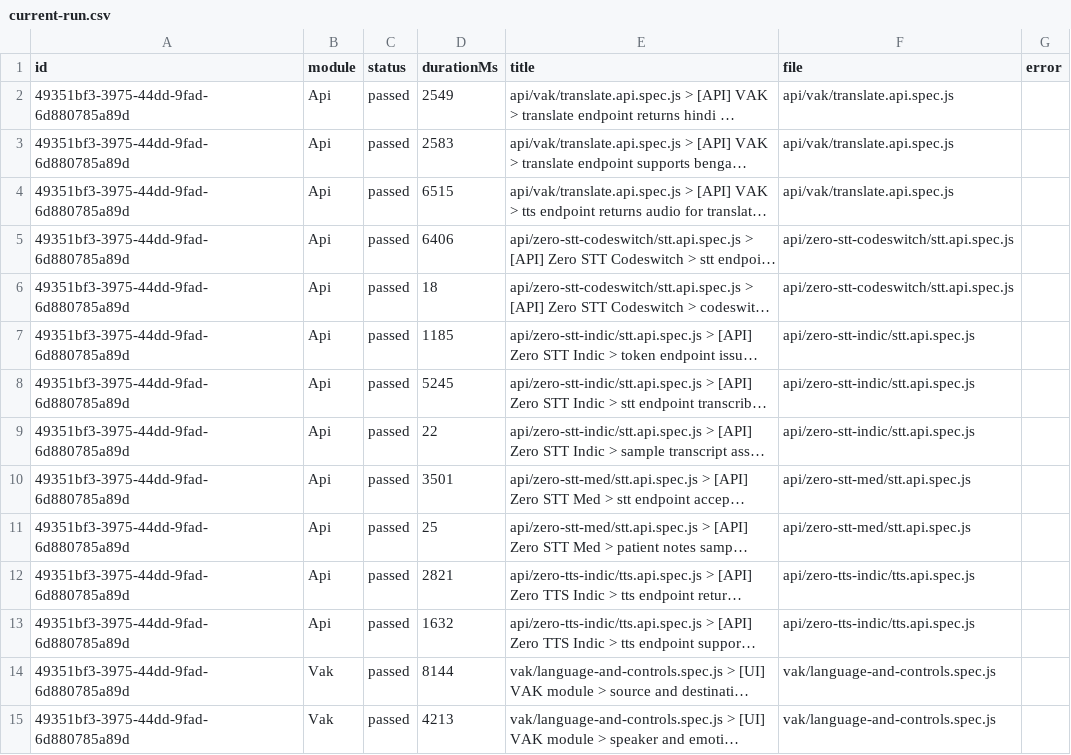
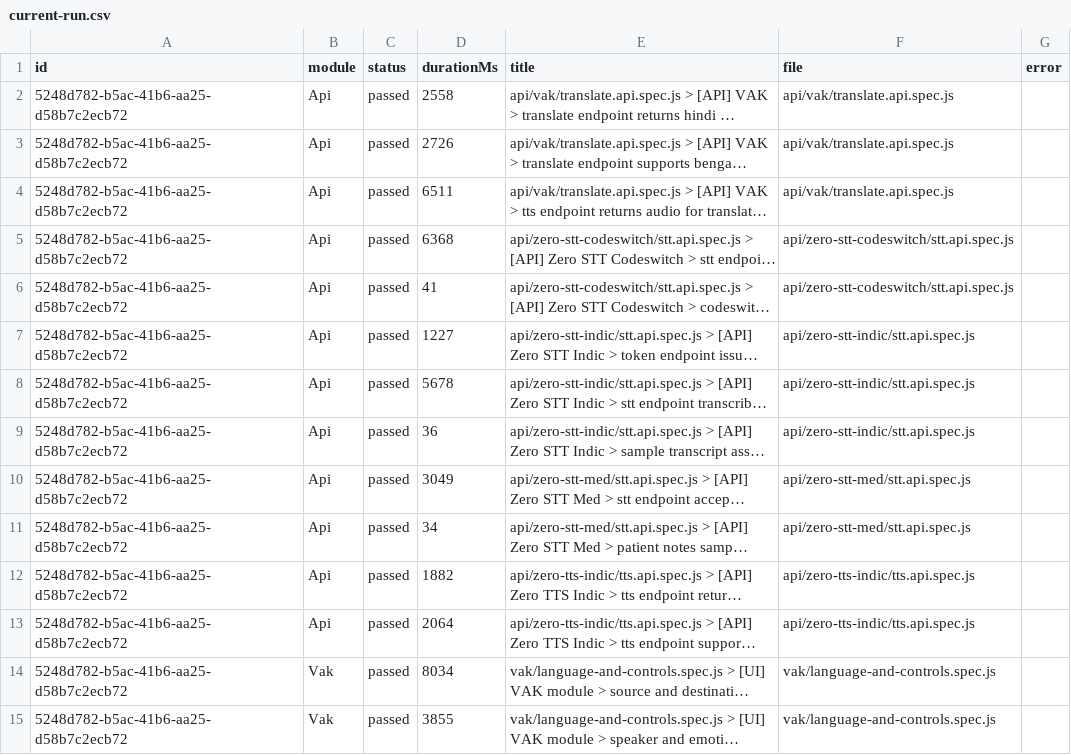
Before and after one commit to saira-uwc/Shunyalabs_widget, a CSV file: docs/exports/current-run.csv, drawn as a sheet; only a part is shown; long unchanged cells end in …; the diff covers the shown part only; the diff names each change by its address in the sheet, - before the commit and + after, or states it on an @@ line.

```diff
--- a/docs/exports/current-run.csv
+++ b/docs/exports/current-run.csv
-A2:A15 (id): 49351bf3-3975-44dd-9fad-6d880785a89d
+A2:A15 (id): 5248d782-b5ac-41b6-aa25-d58b7c2ecb72
-D2 (durationMs): 2549
+D2 (durationMs): 2558
-D3 (durationMs): 2583
+D3 (durationMs): 2726
-D4 (durationMs): 6515
+D4 (durationMs): 6511
-D5 (durationMs): 6406
+D5 (durationMs): 6368
-D6 (durationMs): 18
+D6 (durationMs): 41
-D7 (durationMs): 1185
+D7 (durationMs): 1227
-D8 (durationMs): 5245
+D8 (durationMs): 5678
-D9 (durationMs): 22
+D9 (durationMs): 36
-D10 (durationMs): 3501
+D10 (durationMs): 3049
-D11 (durationMs): 25
+D11 (durationMs): 34
-D12 (durationMs): 2821
+D12 (durationMs): 1882
-D13 (durationMs): 1632
+D13 (durationMs): 2064
-D14 (durationMs): 8144
+D14 (durationMs): 8034
-D15 (durationMs): 4213
+D15 (durationMs): 3855
```
Also changed, not shown: 55 edited cells elsewhere in this file, docs/exports/all-runs-summary.csv, 2 other files.
